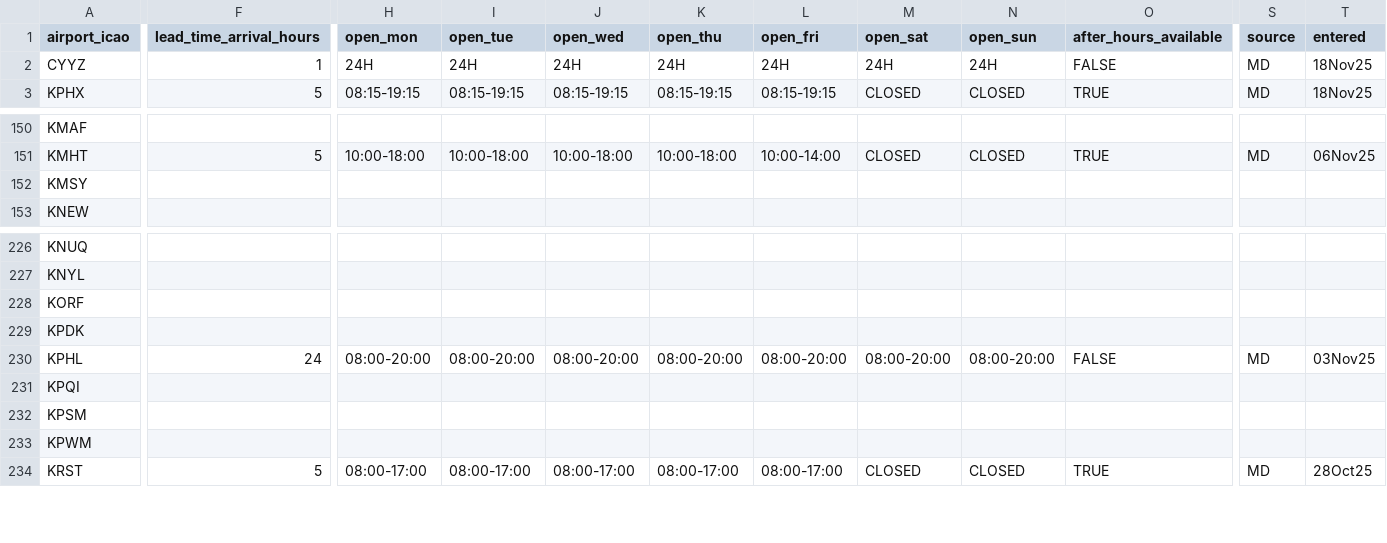
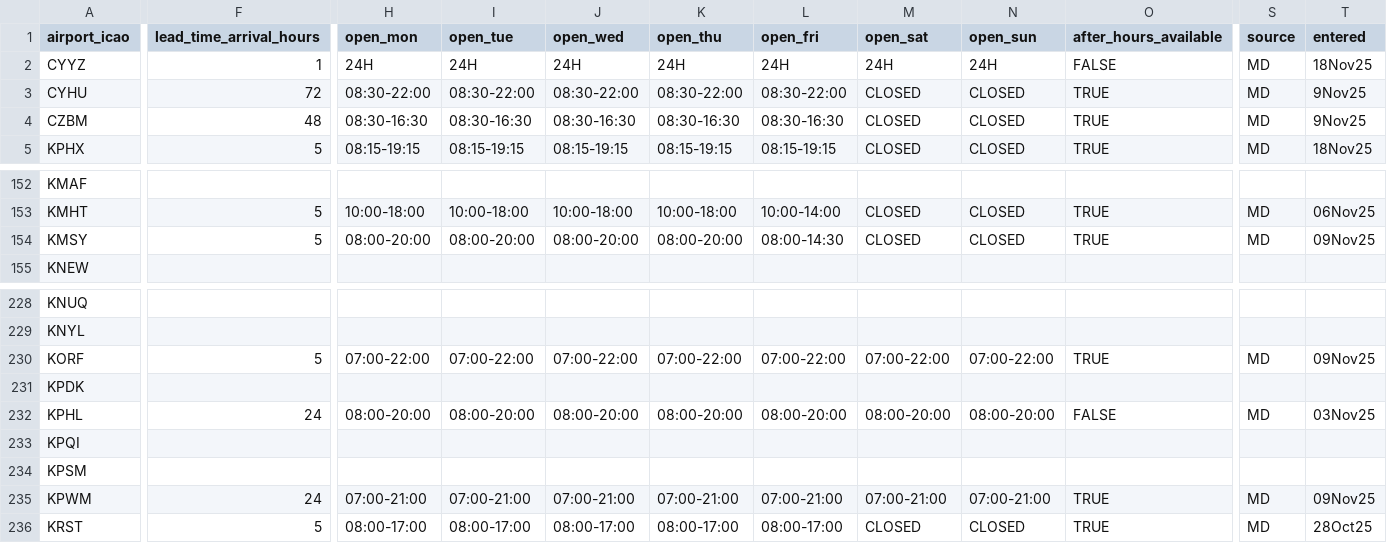
Before and after one commit to Captainmorgan37/AirSprint-Tools, a CSV file: customs_rules.csv, drawn as a sheet; only a part is shown, gaps mark what is left out; addresses are those after the commit; rows hold the shown columns only; the diff covers the shown part only; the diff names each change by its address in the sheet, - before the commit and + after, or states it on an @@ line.

Commit message:
Update customs_rules.csv

```diff
--- a/customs_rules.csv
+++ b/customs_rules.csv
+row 3: CYHU | 72 | 08:30-22:00 | 08:30-22:00 | 08:30-22:00 | 08:30-22:00 | 08:30-22:00 | CLOSED | CLOSED | TRUE | MD | 9Nov25
+row 4: CZBM | 48 | 08:30-16:30 | 08:30-16:30 | 08:30-16:30 | 08:30-16:30 | 08:30-16:30 | CLOSED | CLOSED | TRUE | MD | 9Nov25
-F154 (lead_time_arrival_hours): (empty)
+F154 (lead_time_arrival_hours): 5
-H154 (open_mon): (empty)
+H154 (open_mon): 08:00-20:00
-I154 (open_tue): (empty)
+I154 (open_tue): 08:00-20:00
-J154 (open_wed): (empty)
+J154 (open_wed): 08:00-20:00
-K154 (open_thu): (empty)
+K154 (open_thu): 08:00-20:00
-L154 (open_fri): (empty)
+L154 (open_fri): 08:00-14:30
-M154 (open_sat): (empty)
+M154 (open_sat): CLOSED
-N154 (open_sun): (empty)
+N154 (open_sun): CLOSED
-O154 (after_hours_available): (empty)
+O154 (after_hours_available): TRUE
-S154 (source): (empty)
+S154 (source): MD
-T154 (entered): (empty)
+T154 (entered): 09Nov25
-F230 (lead_time_arrival_hours): (empty)
+F230 (lead_time_arrival_hours): 5
-H230 (open_mon): (empty)
+H230 (open_mon): 07:00-22:00
-I230 (open_tue): (empty)
+I230 (open_tue): 07:00-22:00
-J230 (open_wed): (empty)
+J230 (open_wed): 07:00-22:00
-K230 (open_thu): (empty)
+K230 (open_thu): 07:00-22:00
-L230 (open_fri): (empty)
+L230 (open_fri): 07:00-22:00
-M230 (open_sat): (empty)
+M230 (open_sat): 07:00-22:00
-N230 (open_sun): (empty)
+N230 (open_sun): 07:00-22:00
-O230 (after_hours_available): (empty)
+O230 (after_hours_available): TRUE
-S230 (source): (empty)
+S230 (source): MD
-T230 (entered): (empty)
+T230 (entered): 09Nov25
-F235 (lead_time_arrival_hours): (empty)
+F235 (lead_time_arrival_hours): 24
-H235 (open_mon): (empty)
+H235 (open_mon): 07:00-21:00
-I235 (open_tue): (empty)
+I235 (open_tue): 07:00-21:00
-J235 (open_wed): (empty)
+J235 (open_wed): 07:00-21:00
-K235 (open_thu): (empty)
+K235 (open_thu): 07:00-21:00
-L235 (open_fri): (empty)
+L235 (open_fri): 07:00-21:00
-M235 (open_sat): (empty)
+M235 (open_sat): 07:00-21:00
-N235 (open_sun): (empty)
+N235 (open_sun): 07:00-21:00
-O235 (after_hours_available): (empty)
+O235 (after_hours_available): TRUE
-S235 (source): (empty)
+S235 (source): MD
-T235 (entered): (empty)
+T235 (entered): 09Nov25
```
Also changed, not shown: 40 edited cells elsewhere in this file.
